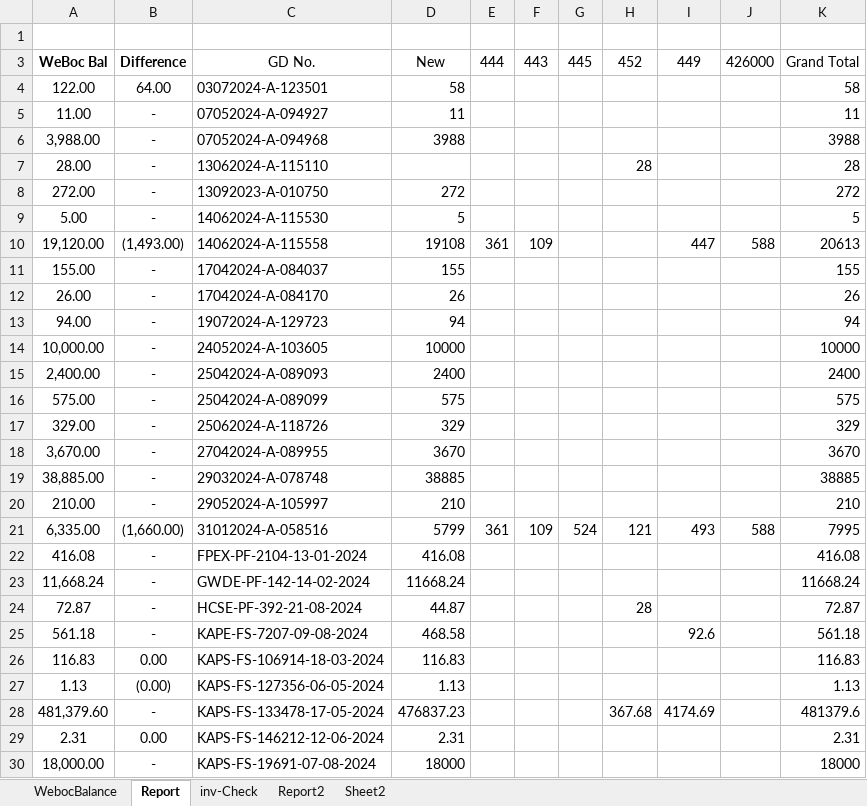
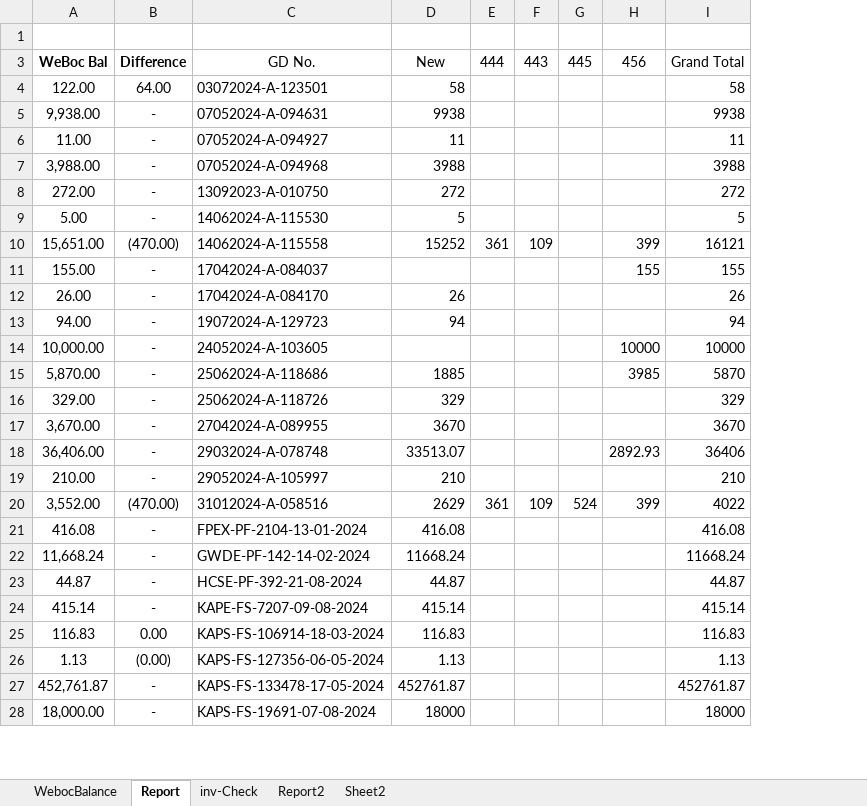
Before and after one commit to madnan-git/Lucky-data, an Excel workbook: Pending Invoices.xlsm, sheet Report, drawn as a sheet; only a part is shown; values as stored, in another font and other column widths than the file's, no borders; charts and pictures and conditional formats not drawn; removed rows and columns are numbered as before the commit, all else as after; the diff covers the shown part only; the diff names each change by its address in the sheet, - before the commit and + after, or states it on an @@ line.

```diff
--- a/Pending Invoices.xlsm (sheet Report)
+++ b/Pending Invoices.xlsm (sheet Report)
-column H, row 3: 452; rows 21-24: 121 |  |  | 28
-column I, row 3: 449; row 21: 493
-column J, row 3: 426000; row 21: 588
+column H, row 3: 456; rows 11-14: 155 |  |  | 10000; row 20: 399
+row 5: 9,938.00 | - | 07052024-A-094631 | 9938 |  |  |  |  | 9938
-row 7: 28.00 | - | 13062024-A-115110 |  |  |  |  | 28 |  |  | 28
-row 10: 19,120.00 | (1,493.00) | 14062024-A-115558 | 19108 | 361 | 109 |  |  | 447 | 588 | 20613
+row 10: 15,651.00 | (470.00) | 14062024-A-115558 | 15252 | 361 | 109 |  | 399 | 16121
-D11: 155
+D11: (empty)
-D14: 10000
+D14: (empty)
-row 15: 2,400.00 | - | 25042024-A-089093 | 2400 |  |  |  |  |  |  | 2400
-row 16: 575.00 | - | 25042024-A-089099 | 575 |  |  |  |  |  |  | 575
+row 15: 5,870.00 | - | 25062024-A-118686 | 1885 |  |  |  | 3985 | 5870
-row 19: 38,885.00 | - | 29032024-A-078748 | 38885 |  |  |  |  |  |  | 38885
+row 18: 36,406.00 | - | 29032024-A-078748 | 33513.07 |  |  |  | 2892.93 | 36406
-A20: 6,335.00
+A20: 3,552.00
-B20: (1,660.00)
+B20: (470.00)
-D20: 5799
+D20: 2629
-I20: 7995
+I20: 4022
-A23: 72.87
+A23: 44.87
-I23: 72.87
+I23: 44.87
-row 25: 561.18 | - | KAPE-FS-7207-09-08-2024 | 468.58 |  |  |  |  | 92.6 |  | 561.18
+row 24: 415.14 | - | KAPE-FS-7207-09-08-2024 | 415.14 |  |  |  |  | 415.14
-row 28: 481,379.60 | - | KAPS-FS-133478-17-05-2024 | 476837.23 |  |  |  | 367.68 | 4174.69 |  | 481379.6
-row 29: 2.31 | 0.00 | KAPS-FS-146212-12-06-2024 | 2.31 |  |  |  |  |  |  | 2.31
+row 27: 452,761.87 | - | KAPS-FS-133478-17-05-2024 | 452761.87 |  |  |  |  | 452761.87
```
Also changed, not shown: 5 added rows, 4 removed rows and 15 edited cells elsewhere in this sheet, sheet WebocBalance, sheet inv-Check, sheet Report2, formulas that keep their value, Automation.xlsm, 6 other files.
